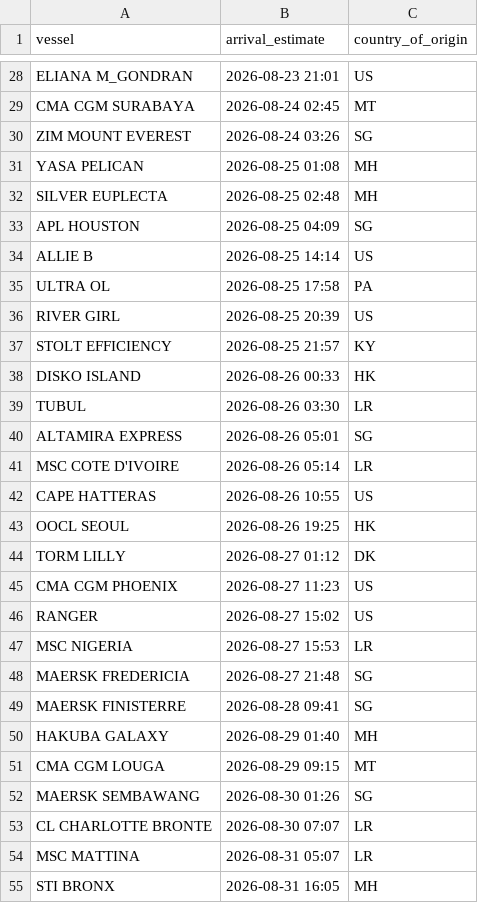
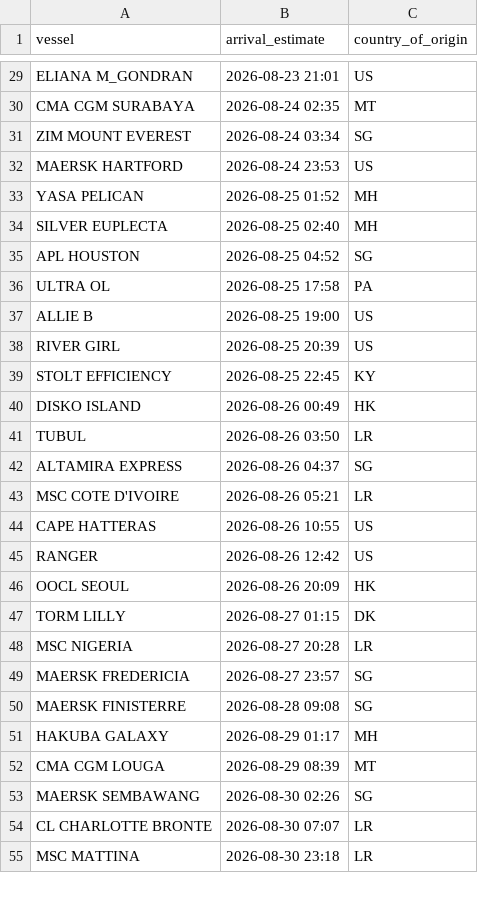
Before and after one commit to natalierjonas/FOC_NYC, a CSV file: ships_estimates_fixed.csv, drawn as a sheet; only a part is shown, gaps mark what is left out; removed rows and columns are numbered as before the commit, all else as after; the diff covers the shown part only; the diff names each change by its address in the sheet, - before the commit and + after, or states it on an @@ line.

```diff
--- a/ships_estimates_fixed.csv
+++ b/ships_estimates_fixed.csv
-B30 (arrival_estimate): 2026-08-24 02:45
+B30 (arrival_estimate): 2026-08-24 02:35
-B31 (arrival_estimate): 2026-08-24 03:26
+B31 (arrival_estimate): 2026-08-24 03:34
+row 32: MAERSK HARTFORD | 2026-08-24 23:53 | US
-B33 (arrival_estimate): 2026-08-25 01:08
+B33 (arrival_estimate): 2026-08-25 01:52
-B34 (arrival_estimate): 2026-08-25 02:48
+B34 (arrival_estimate): 2026-08-25 02:40
-B35 (arrival_estimate): 2026-08-25 04:09
+B35 (arrival_estimate): 2026-08-25 04:52
-row 34: ALLIE B | 2026-08-25 14:14 | US
+row 37: ALLIE B | 2026-08-25 19:00 | US
-B39 (arrival_estimate): 2026-08-25 21:57
+B39 (arrival_estimate): 2026-08-25 22:45
-B40 (arrival_estimate): 2026-08-26 00:33
+B40 (arrival_estimate): 2026-08-26 00:49
-B41 (arrival_estimate): 2026-08-26 03:30
+B41 (arrival_estimate): 2026-08-26 03:50
-B42 (arrival_estimate): 2026-08-26 05:01
+B42 (arrival_estimate): 2026-08-26 04:37
-B43 (arrival_estimate): 2026-08-26 05:14
+B43 (arrival_estimate): 2026-08-26 05:21
+row 45: RANGER | 2026-08-26 12:42 | US
-B46 (arrival_estimate): 2026-08-26 19:25
+B46 (arrival_estimate): 2026-08-26 20:09
-B47 (arrival_estimate): 2026-08-27 01:12
+B47 (arrival_estimate): 2026-08-27 01:15
-row 45: CMA CGM PHOENIX | 2026-08-27 11:23 | US
-row 46: RANGER | 2026-08-27 15:02 | US
-B48 (arrival_estimate): 2026-08-27 15:53
+B48 (arrival_estimate): 2026-08-27 20:28
-B49 (arrival_estimate): 2026-08-27 21:48
+B49 (arrival_estimate): 2026-08-27 23:57
-B50 (arrival_estimate): 2026-08-28 09:41
+B50 (arrival_estimate): 2026-08-28 09:08
-B51 (arrival_estimate): 2026-08-29 01:40
+B51 (arrival_estimate): 2026-08-29 01:17
-B52 (arrival_estimate): 2026-08-29 09:15
+B52 (arrival_estimate): 2026-08-29 08:39
-B53 (arrival_estimate): 2026-08-30 01:26
+B53 (arrival_estimate): 2026-08-30 02:26
-B55 (arrival_estimate): 2026-08-31 05:07
+B55 (arrival_estimate): 2026-08-30 23:18
-row 55: STI BRONX | 2026-08-31 16:05 | MH
```
Also changed, not shown: 8 added rows, 5 removed rows and 28 edited cells elsewhere in this file, filtered_ships.csv.
